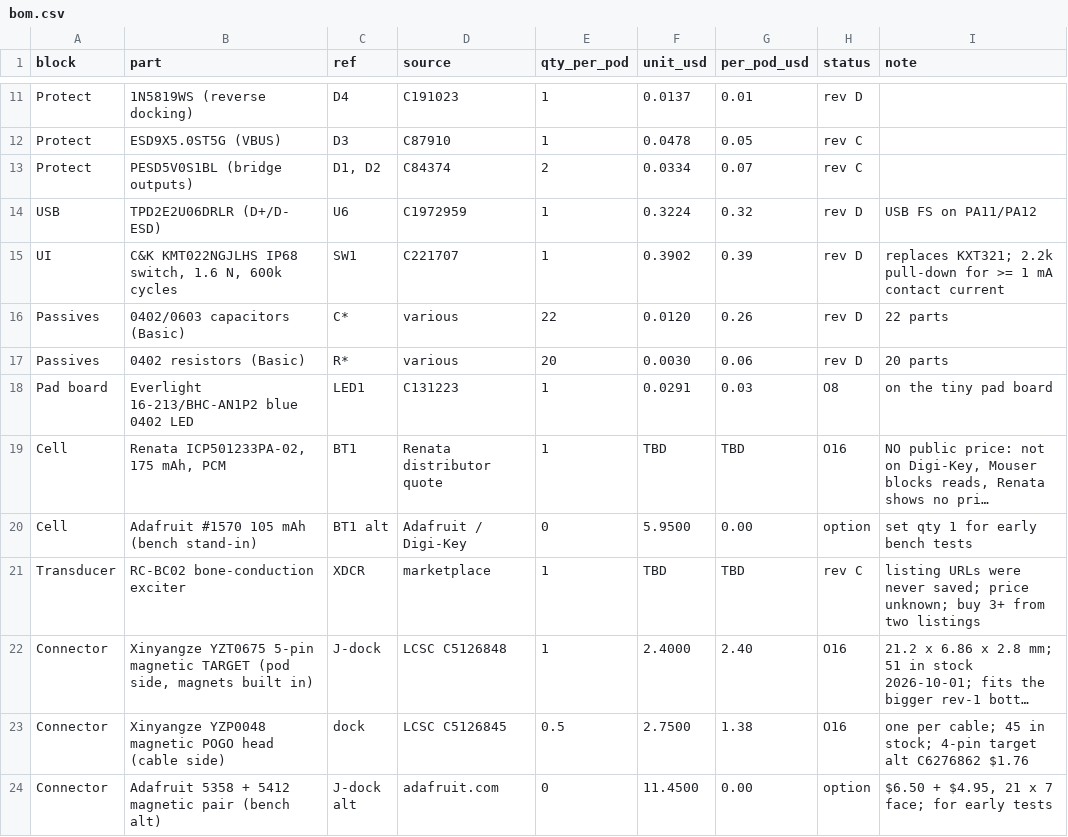
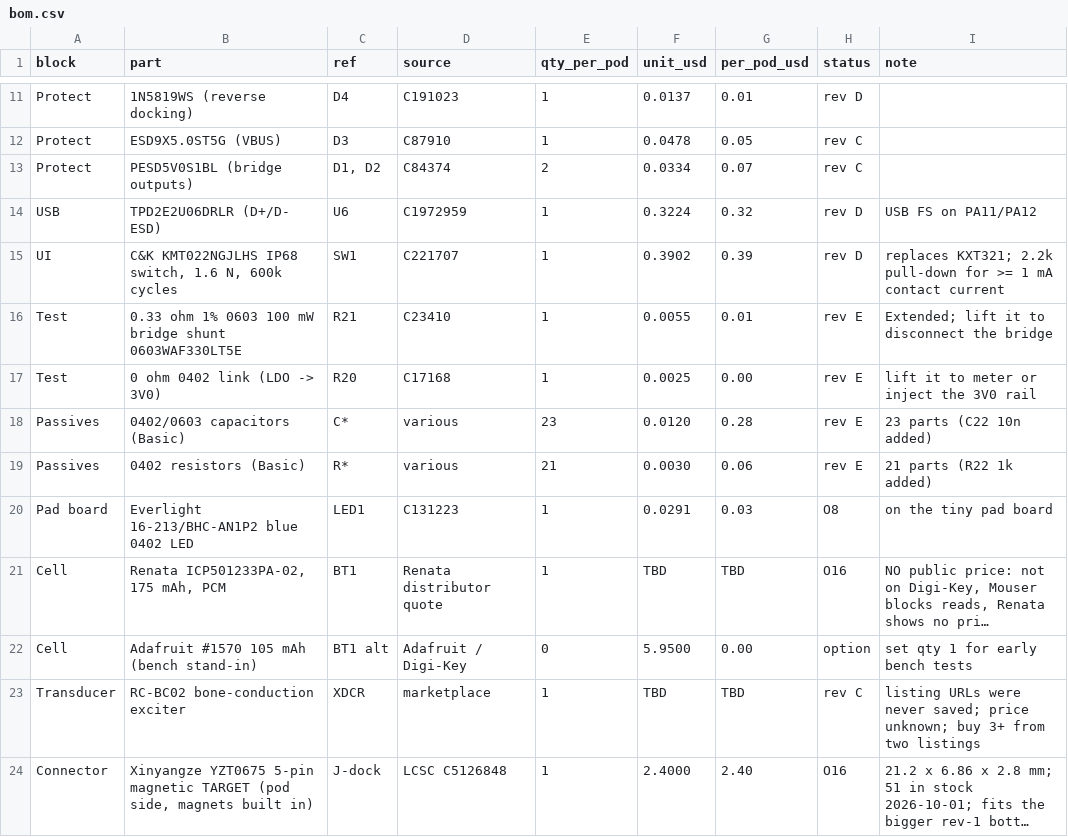
Before and after one commit to HrafnaValkyrja/ultrasonic, a CSV file: docs/build/bom.csv, drawn as a sheet; only a part is shown, gaps mark what is left out; the shorter side is filled out with more unchanged rows; long unchanged cells end in ….

```diff
--- a/docs/build/bom.csv
+++ b/docs/build/bom.csv
@@ -15,4 +15,6 @@ USB,TPD2E2U06DRLR (D+/D- ESD),U6,C1972959,1,0.3224,0.32,rev D,USB FS on PA11/PA1
 UI,"C&K KMT022NGJLHS IP68 switch, 1.6 N, 600k cycles",SW1,C221707,1,0.3902,0.39,rev D,replaces KXT321; 2.2k pull-down for >= 1 mA contact current
-Passives,0402/0603 capacitors (Basic),C*,various,22,0.0120,0.26,rev D,22 parts
-Passives,0402 resistors (Basic),R*,various,20,0.0030,0.06,rev D,20 parts
+Test,0.33 ohm 1% 0603 100 mW bridge shunt 0603WAF330LT5E,R21,C23410,1,0.0055,0.01,rev E,Extended; lift it to disconnect the bridge
+Test,0 ohm 0402 link (LDO -> 3V0),R20,C17168,1,0.0025,0.00,rev E,lift it to meter or inject the 3V0 rail
+Passives,0402/0603 capacitors (Basic),C*,various,23,0.0120,0.28,rev E,23 parts (C22 10n added)
+Passives,0402 resistors (Basic),R*,various,21,0.0030,0.06,rev E,21 parts (R22 1k added)
 Pad board,Everlight 16-213/BHC-AN1P2 blue 0402 LED,LED1,C131223,1,0.0291,0.03,O8,on the tiny pad board
```
Also changed, not shown: hw/pod/bom_jlc.csv, 6 other files.
